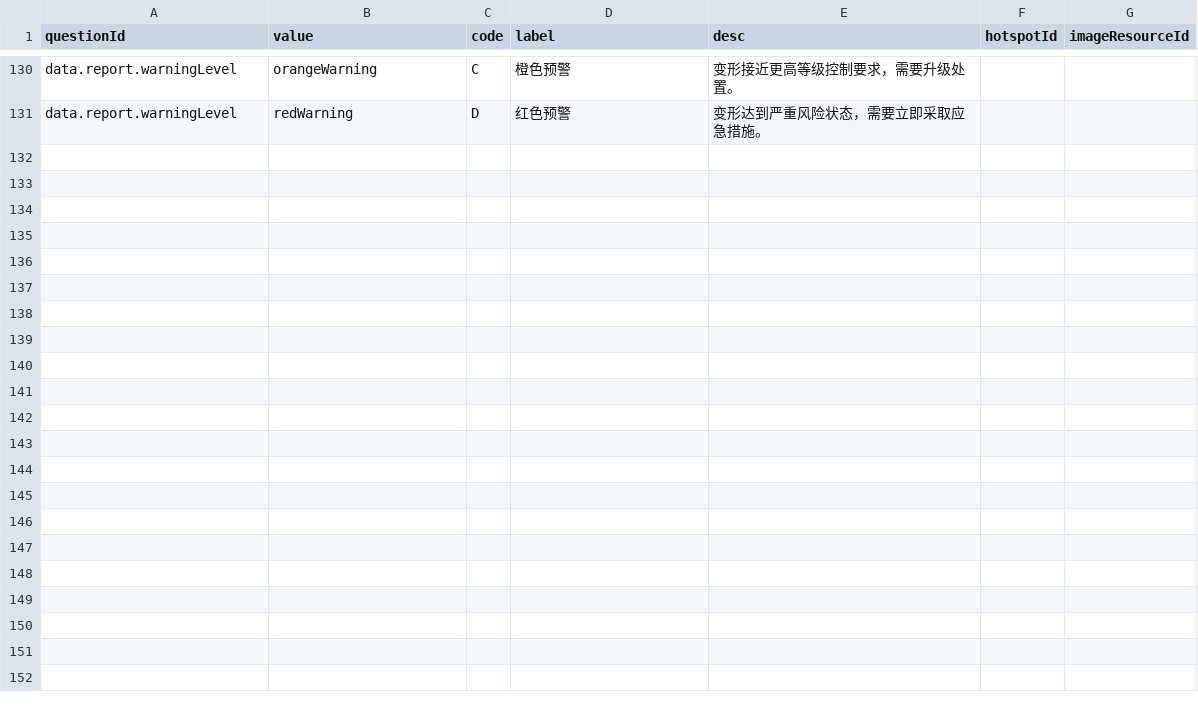
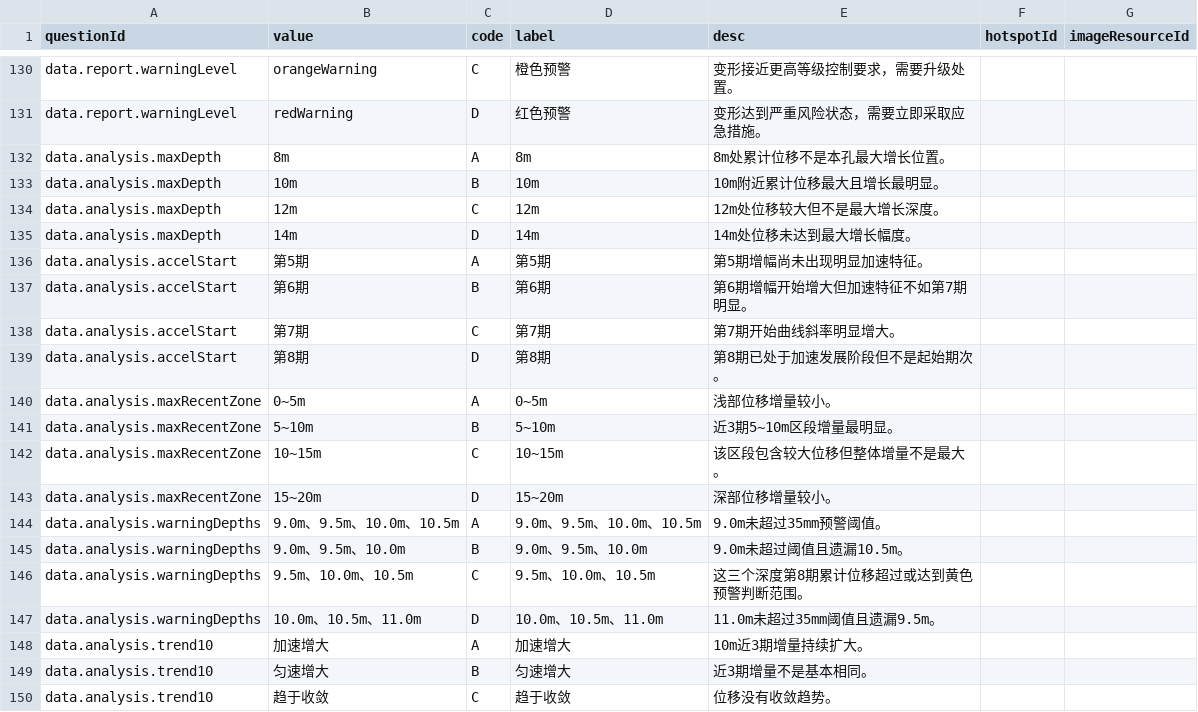
Before and after one commit to POTPER/ioxweb, a CSV file: src/data/training/options.csv, drawn as a sheet; only a part is shown, gaps mark what is left out; the diff covers the shown part only; the diff names each change by its address in the sheet, - before the commit and + after, or states it on an @@ line.

```diff
--- a/src/data/training/options.csv
+++ b/src/data/training/options.csv
+row 132: data.analysis.maxDepth | 8m | A | 8m | 8m处累计位移不是本孔最大增长位置。
+row 133: data.analysis.maxDepth | 10m | B | 10m | 10m附近累计位移最大且增长最明显。
+row 134: data.analysis.maxDepth | 12m | C | 12m | 12m处位移较大但不是最大增长深度。
+row 135: data.analysis.maxDepth | 14m | D | 14m | 14m处位移未达到最大增长幅度。
+row 136: data.analysis.accelStart | 第5期 | A | 第5期 | 第5期增幅尚未出现明显加速特征。
+row 137: data.analysis.accelStart | 第6期 | B | 第6期 | 第6期增幅开始增大但加速特征不如第7期明显。
+row 138: data.analysis.accelStart | 第7期 | C | 第7期 | 第7期开始曲线斜率明显增大。
+row 139: data.analysis.accelStart | 第8期 | D | 第8期 | 第8期已处于加速发展阶段但不是起始期次。
+row 140: data.analysis.maxRecentZone | 0~5m | A | 0~5m | 浅部位移增量较小。
+row 141: data.analysis.maxRecentZone | 5~10m | B | 5~10m | 近3期5~10m区段增量最明显。
+row 142: data.analysis.maxRecentZone | 10~15m | C | 10~15m | 该区段包含较大位移但整体增量不是最大。
+row 143: data.analysis.maxRecentZone | 15~20m | D | 15~20m | 深部位移增量较小。
+row 144: data.analysis.warningDepths | 9.0m、9.5m、10.0m、10.5m | A | 9.0m、9.5m、10.0m、10.5m | 9.0m未超过35mm预警阈值。
+row 145: data.analysis.warningDepths | 9.0m、9.5m、10.0m | B | 9.0m、9.5m、10.0m | 9.0m未超过阈值且遗漏10.5m。
+row 146: data.analysis.warningDepths | 9.5m、10.0m、10.5m | C | 9.5m、10.0m、10.5m | 这三个深度第8期累计位移超过或达到黄色预警判断范围。
+row 147: data.analysis.warningDepths | 10.0m、10.5m、11.0m | D | 10.0m、10.5m、11.0m | 11.0m未超过35mm阈值且遗漏9.5m。
+row 148: data.analysis.trend10 | 加速增大 | A | 加速增大 | 10m近3期增量持续扩大。
+row 149: data.analysis.trend10 | 匀速增大 | B | 匀速增大 | 近3期增量不是基本相同。
+row 150: data.analysis.trend10 | 趋于收敛 | C | 趋于收敛 | 位移没有收敛趋势。
```
Also changed, not shown: 9 added rows elsewhere in this file, src/data/training/questions.csv, 9 other files.
